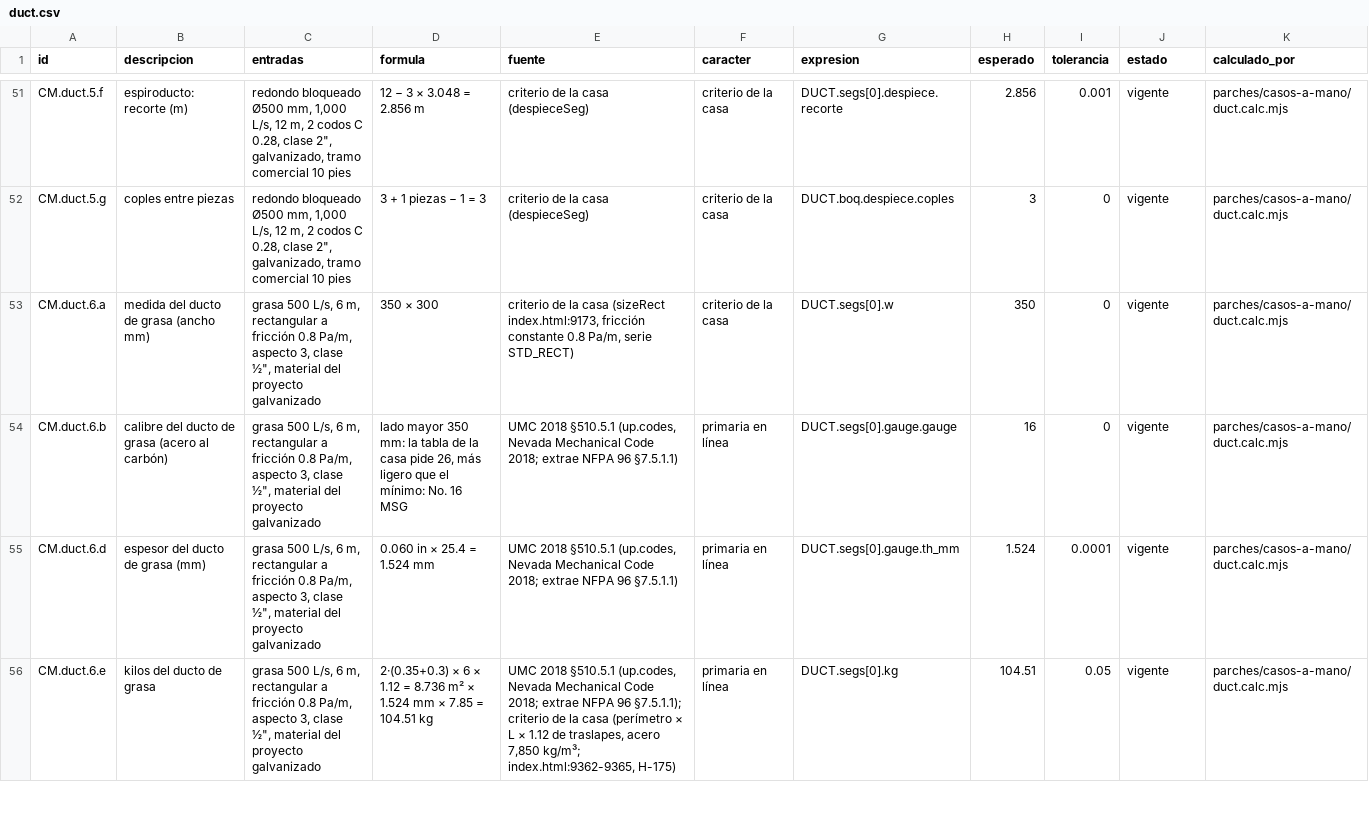
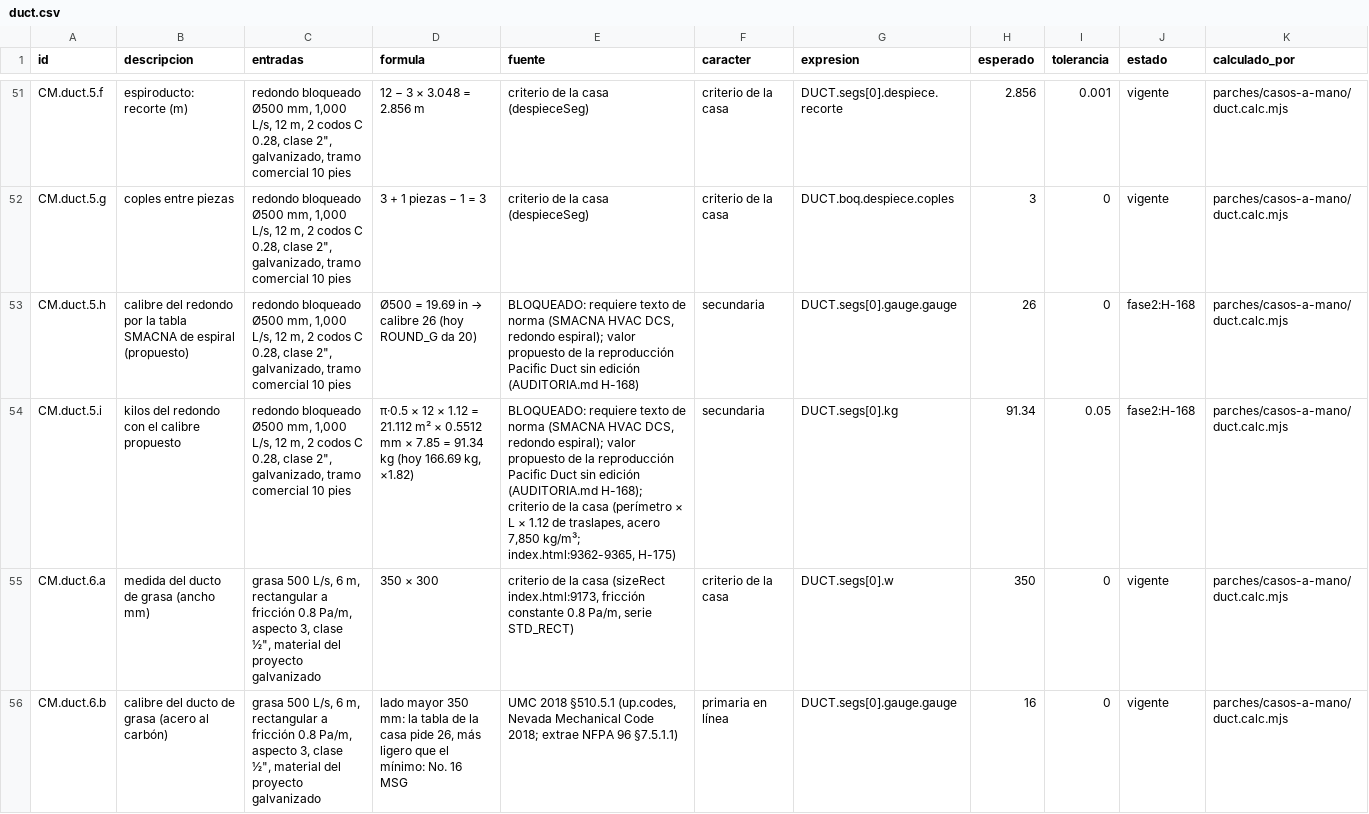
Before and after one commit to loubetrnl-star/Emp_Suite, a CSV file: parches/casos-a-mano/duct.csv, drawn as a sheet; only a part is shown, gaps mark what is left out; the shorter side is filled out with more unchanged rows; the diff names each change by its address in the sheet, - before the commit and + after, or states it on an @@ line.

```diff
--- a/parches/casos-a-mano/duct.csv
+++ b/parches/casos-a-mano/duct.csv
+row 53: CM.duct.5.h | calibre del redondo por la tabla SMACNA de espiral (propuesto) | redondo bloqueado Ø500 mm, 1,000 L/s, 12 m, 2 codos C 0.28, clase 2", galvanizado, tramo comercial 10 pies | Ø500 = 19.69 in → calibre 26 (hoy ROUND_G da 20) | BLOQUEADO: requiere texto de norma (SMACNA HVAC DCS, redondo espiral); valor propuesto de la reproducción Pacific Duct sin edición (AUDITORIA.md H-168) | secundaria | DUCT.segs[0].gauge.gauge | 26 | 0 | fase2:H-168 | parches/casos-a-mano/duct.calc.mjs
+row 54: CM.duct.5.i | kilos del redondo con el calibre propuesto | redondo bloqueado Ø500 mm, 1,000 L/s, 12 m, 2 codos C 0.28, clase 2", galvanizado, tramo comercial 10 pies | π·0.5 × 12 × 1.12 = 21.112 m² × 0.5512 mm × 7.85 = 91.34 kg (hoy 166.69 kg, ×1.82) | BLOQUEADO: requiere texto de norma (SMACNA HVAC DCS, redondo espiral); valor propuesto de la reproducción Pacific Duct sin edición (AUDITORIA.md H-168); criterio de la casa (perímetro × L × 1.12 de traslapes, acero 7,850 kg/m³; index.html:9362-9365, H-175) | secundaria | DUCT.segs[0].kg | 91.34 | 0.05 | fase2:H-168 | parches/casos-a-mano/duct.calc.mjs
```
Also changed, not shown: 3 other files.
